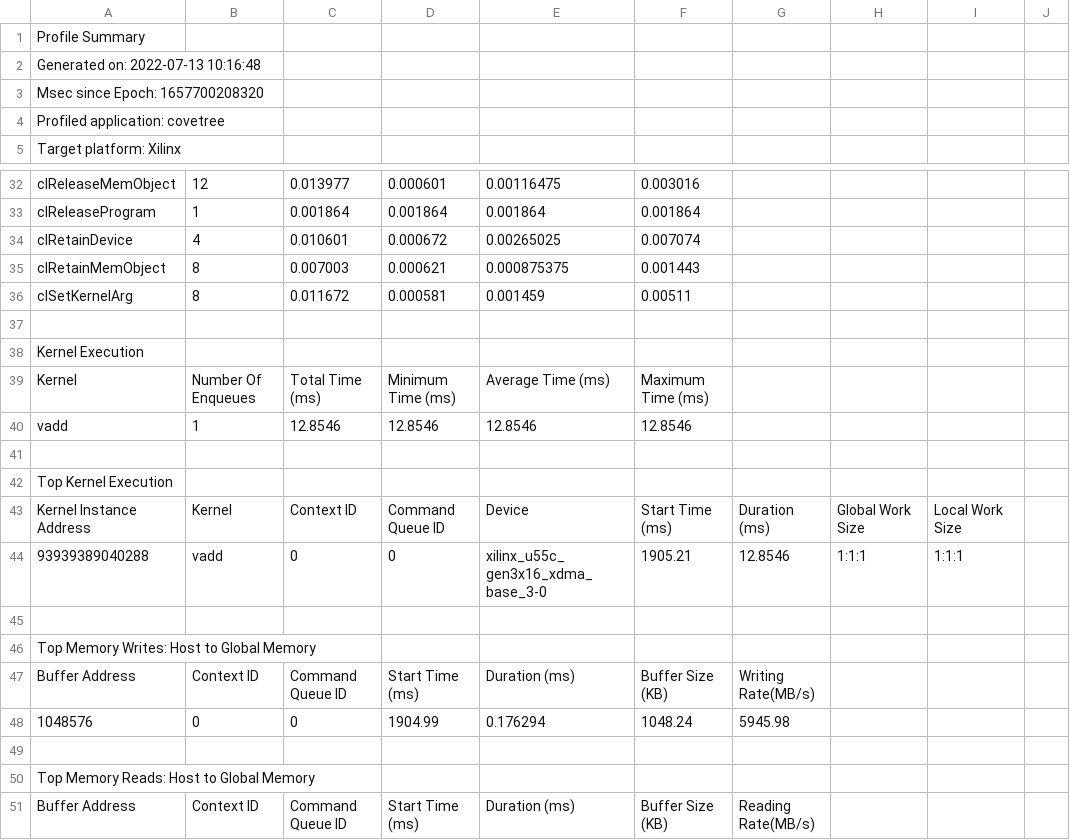
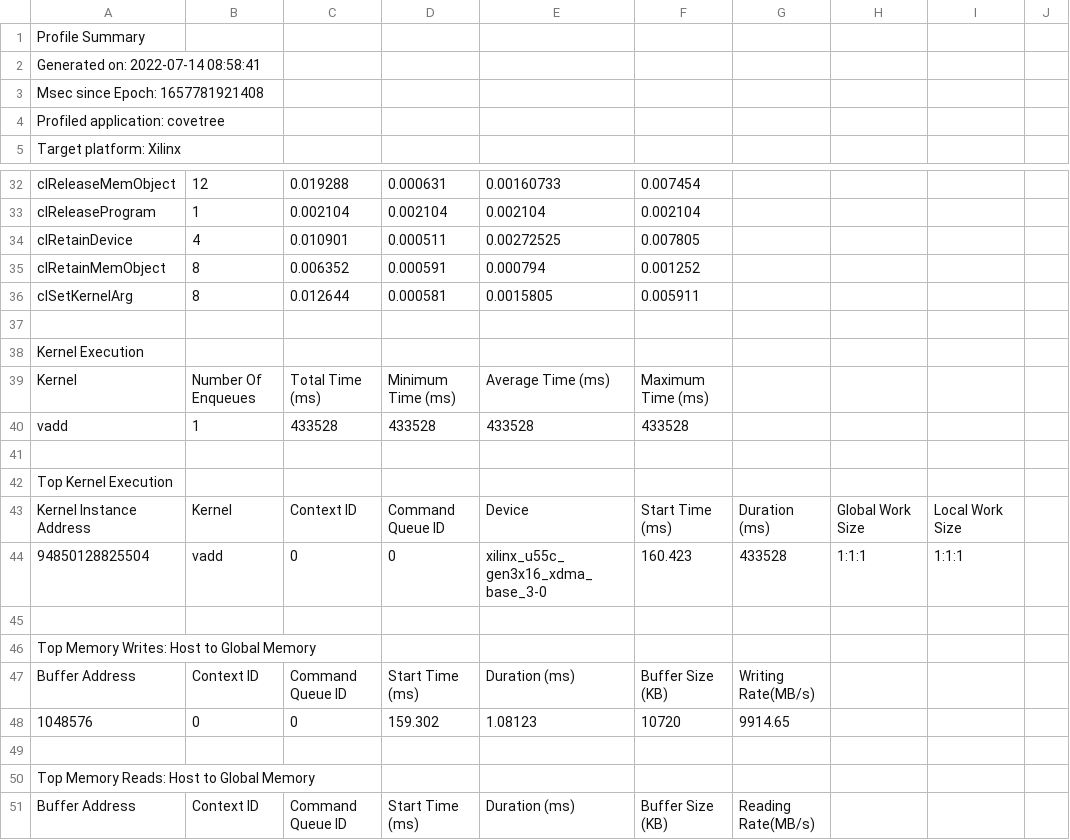
Before and after one commit to luffa99/fpga-accelerated-lsh-srs, a CSV file: covetree_simple/summary.csv, drawn as a sheet; only a part is shown, gaps mark what is left out; the diff covers the shown part only; the diff names each change by its address in the sheet, - before the commit and + after, or states it on an @@ line.

```diff
--- a/covetree_simple/summary.csv
+++ b/covetree_simple/summary.csv
-A2: Generated on: 2022-07-13 10:16:48
+A2: Generated on: 2022-07-14 08:58:41
-A3: Msec since Epoch: 1657700208320
+A3: Msec since Epoch: 1657781921408
-C32: 0.013977
+C32: 0.019288
-D32: 0.000601
+D32: 0.000631
-E32: 0.00116475
+E32: 0.00160733
-F32: 0.003016
+F32: 0.007454
-C33: 0.001864
+C33: 0.002104
-D33: 0.001864
+D33: 0.002104
-E33: 0.001864
+E33: 0.002104
-F33: 0.001864
+F33: 0.002104
-C34: 0.010601
+C34: 0.010901
-D34: 0.000672
+D34: 0.000511
-E34: 0.00265025
+E34: 0.00272525
-F34: 0.007074
+F34: 0.007805
-C35: 0.007003
+C35: 0.006352
-D35: 0.000621
+D35: 0.000591
-E35: 0.000875375
+E35: 0.000794
-F35: 0.001443
+F35: 0.001252
-C36: 0.011672
+C36: 0.012644
-E36: 0.001459
+E36: 0.0015805
-F36: 0.00511
+F36: 0.005911
-C40: 12.8546
+C40: 433528
-D40: 12.8546
+D40: 433528
-E40: 12.8546
+E40: 433528
-F40: 12.8546
+F40: 433528
-A44: 93939389040288
+A44: 94850128825504
-F44: 1905.21
+F44: 160.423
-G44: 12.8546
+G44: 433528
-D48: 1904.99
+D48: 159.302
-E48: 0.176294
+E48: 1.08123
-F48: 1048.24
+F48: 10720
-G48: 5945.98
+G48: 9914.65
```
Also changed, not shown: 5 added rows and 129 edited cells elsewhere in this file, covetree_simple/opencl_trace.csv, dotproduct_6d/device_trace_0.csv, 24 other files.
